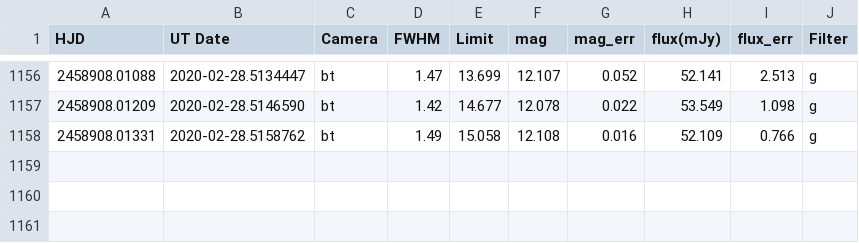
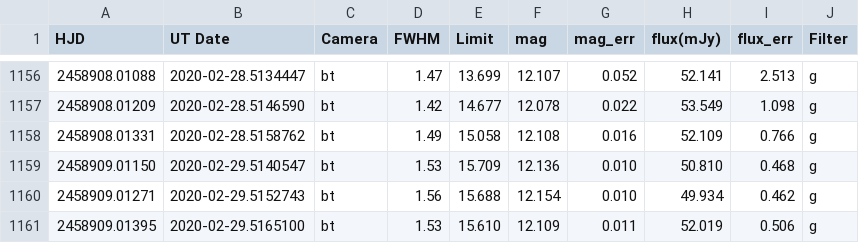
Before and after one commit to pdcarr/Boyajians_R, a CSV file: data/ASASSN_latest.csv, drawn as a sheet; only a part is shown, gaps mark what is left out; the diff names each change by its address in the sheet, - before the commit and + after, or states it on an @@ line.

Commit message:
data update 3Mar20

```diff
--- a/data/ASASSN_latest.csv
+++ b/data/ASASSN_latest.csv
+row 1159: 2458909.01150 | 2020-02-29.5140547 | bt | 1.53 | 15.709 | 12.136 | 0.010 | 50.810 | 0.468 | g
+row 1160: 2458909.01271 | 2020-02-29.5152743 | bt | 1.56 | 15.688 | 12.154 | 0.010 | 49.934 | 0.462 | g
+row 1161: 2458909.01395 | 2020-02-29.5165100 | bt | 1.53 | 15.610 | 12.109 | 0.011 | 52.019 | 0.506 | g
```
Also changed, not shown: 1 other file.
